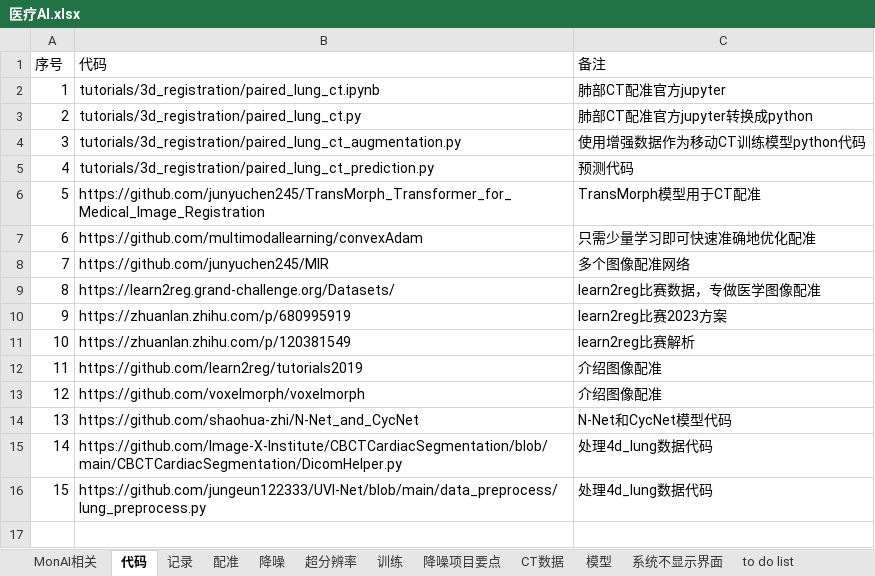
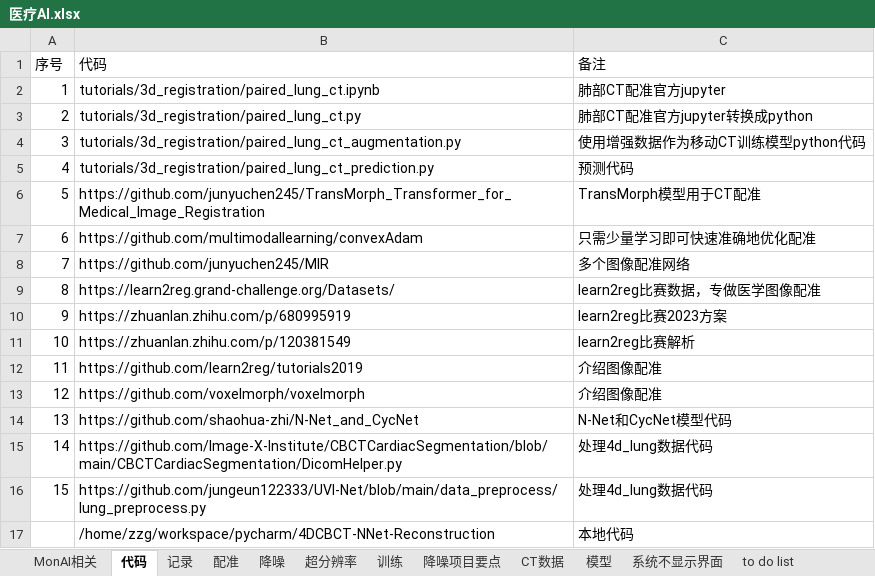
Before and after one commit to guijuzhejiang/4DCBCT-NNet-Reconstruction, an Excel workbook: 医疗AI.xlsx, sheet 代码, drawn as a sheet; values as stored, in another font and other column widths than the file's, no borders; the diff names each change by its address in the sheet, - before the commit and + after, or states it on an @@ line.

```diff
--- a/医疗AI.xlsx (sheet 代码)
+++ b/医疗AI.xlsx (sheet 代码)
+row 17:  | /home/zzg/workspace/pycharm/4DCBCT-NNet-Reconstruction | 本地代码
```
Also changed, not shown: sheet NNet实验(Hitachi), sheet schedule, sheet 记录, other sheet tabs, 5 other files.
